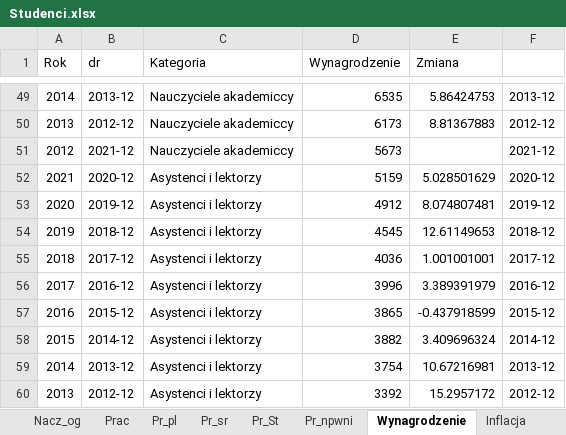
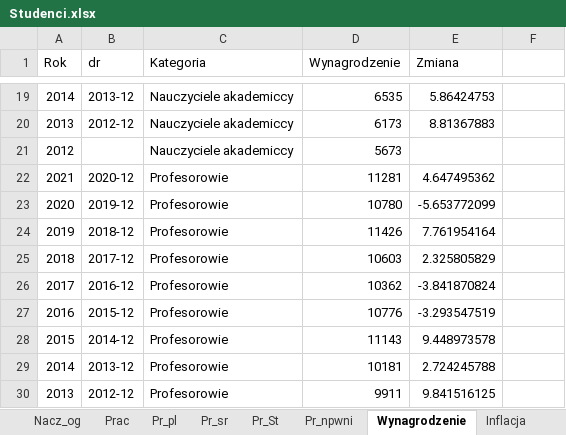
Before and after one commit to stat-umk/UMK-w-liczbach, an Excel workbook: Studenci.xlsx, sheet Wynagrodzenie, drawn as a sheet; only a part is shown, gaps mark what is left out; values as stored, in another font and other column widths than the file's, no borders; addresses are those after the commit; the diff covers the shown part only; the diff names each change by its address in the sheet, - before the commit and + after, or states it on an @@ line.

```diff
--- a/Studenci.xlsx (sheet Wynagrodzenie)
+++ b/Studenci.xlsx (sheet Wynagrodzenie)
-F19: 2013-12
+F19: (empty)
-F20: 2012-12
+F20: (empty)
-B21 (dr): 2021-12
+B21 (dr): (empty)
-F21: 2021-12
+F21: (empty)
-C22:C30 (Kategoria): Asystenci i lektorzy
+C22:C30 (Kategoria): Profesorowie
-D22 (Wynagrodzenie): 5159
+D22 (Wynagrodzenie): 11281
-E22 (Zmiana): 5.028501629
+E22 (Zmiana): 4.647495362
-F22: 2020-12
+F22: (empty)
-D23 (Wynagrodzenie): 4912
+D23 (Wynagrodzenie): 10780
-E23 (Zmiana): 8.074807481
+E23 (Zmiana): -5.653772099
-F23: 2019-12
+F23: (empty)
-D24 (Wynagrodzenie): 4545
+D24 (Wynagrodzenie): 11426
-E24 (Zmiana): 12.61149653
+E24 (Zmiana): 7.761954164
-F24: 2018-12
+F24: (empty)
-D25 (Wynagrodzenie): 4036
+D25 (Wynagrodzenie): 10603
-E25 (Zmiana): 1.001001001
+E25 (Zmiana): 2.325805829
-F25: 2017-12
+F25: (empty)
-D26 (Wynagrodzenie): 3996
+D26 (Wynagrodzenie): 10362
-E26 (Zmiana): 3.389391979
+E26 (Zmiana): -3.841870824
-F26: 2016-12
+F26: (empty)
-D27 (Wynagrodzenie): 3865
+D27 (Wynagrodzenie): 10776
-E27 (Zmiana): -0.437918599
+E27 (Zmiana): -3.293547519
-F27: 2015-12
+F27: (empty)
-D28 (Wynagrodzenie): 3882
+D28 (Wynagrodzenie): 11143
-E28 (Zmiana): 3.409696324
+E28 (Zmiana): 9.448973578
-F28: 2014-12
+F28: (empty)
-D29 (Wynagrodzenie): 3754
+D29 (Wynagrodzenie): 10181
-E29 (Zmiana): 10.67216981
+E29 (Zmiana): 2.724245788
-F29: 2013-12
+F29: (empty)
-D30 (Wynagrodzenie): 3392
+D30 (Wynagrodzenie): 9911
-E30 (Zmiana): 15.2957172
+E30 (Zmiana): 9.841516125
-F30: 2012-12
+F30: (empty)
```
Also changed, not shown: 31 added rows, 31 removed rows and 27 edited cells elsewhere in this sheet, formulas that keep their value.
